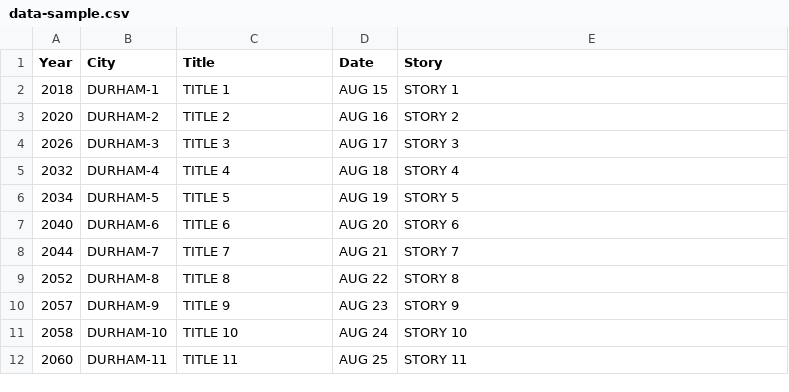
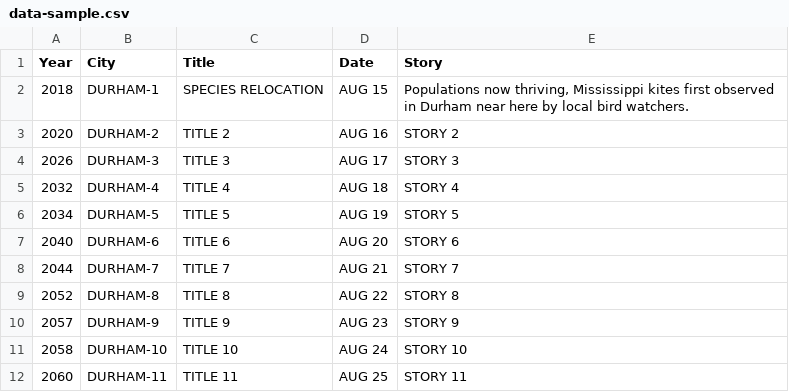
Before and after one commit to huayuan0205/climate, a CSV file: data/data-sample.csv, drawn as a sheet.

```diff
--- a/data/data-sample.csv
+++ b/data/data-sample.csv
@@ -1,3 +1,3 @@
 Year,City,Title,Date,Story
-2018,DURHAM-1,TITLE 1,AUG 15,STORY 1
+2018,DURHAM-1,SPECIES RELOCATION,AUG 15,"Populations now thriving, Mississippi kites first observed in Durham near here by local bird watchers."
 2020,DURHAM-2,TITLE 2,AUG 16,STORY 2
```
Also changed, not shown: 3 other files.
